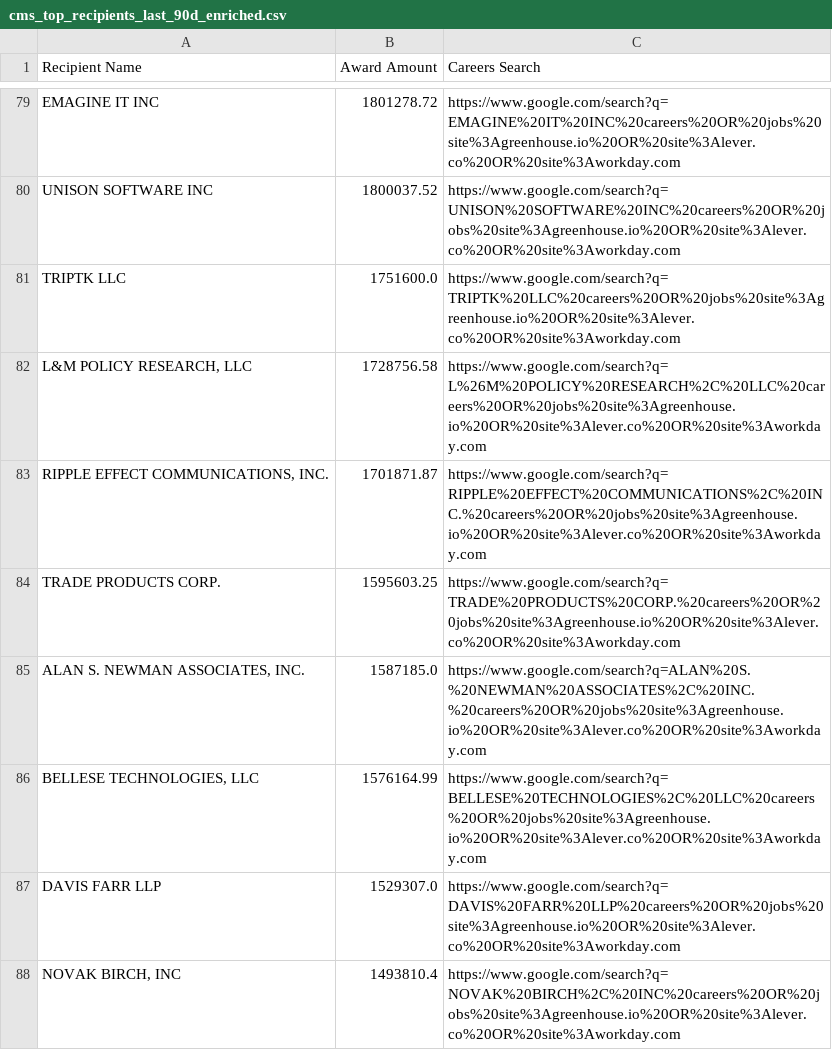
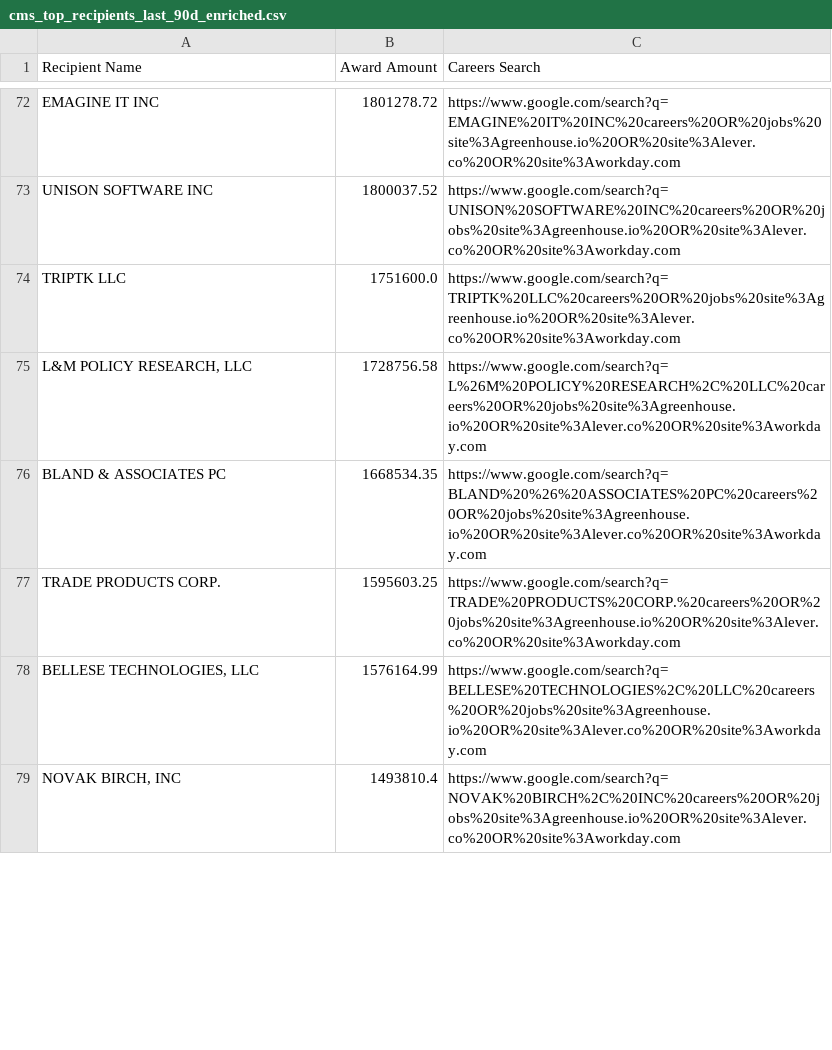
Before and after one commit to feldmangn/nih-awards-tracker, a CSV file: data/cms_top_recipients_last_90d_enriched.csv, drawn as a sheet; only a part is shown, gaps mark what is left out; the diff covers the shown part only.

```diff
--- a/data/cms_top_recipients_last_90d_enriched.csv
+++ b/data/cms_top_recipients_last_90d_enriched.csv
@@ -82,7 +75,5 @@ TRIPTK LLC,1751600.0,https://www.google.com/search?q=TRIPTK%20LLC%20careers%20OR
 "L&M POLICY RESEARCH, LLC",1728756.58,https://www.google.com/search?q=L%26M%20POLICY%20RESEARCH%2C%20LLC%20careers%20OR%20jobs%20site%3Agreenhouse.io%20OR%20site%3Alever.co%20OR%20site%3Aworkday.com
-"RIPPLE EFFECT COMMUNICATIONS, INC.",1701871.87,https://www.google.com/search?q=RIPPLE%20EFFECT%20COMMUNICATIONS%2C%20INC.%20careers%20OR%20jobs%20site%3Agreenhouse.io%20OR%20site%3Alever.co%20OR%20site%3Aworkday.com
+BLAND & ASSOCIATES PC,1668534.35,https://www.google.com/search?q=BLAND%20%26%20ASSOCIATES%20PC%20careers%20OR%20jobs%20site%3Agreenhouse.io%20OR%20site%3Alever.co%20OR%20site%3Aworkday.com
 TRADE PRODUCTS CORP.,1595603.25,https://www.google.com/search?q=TRADE%20PRODUCTS%20CORP.%20careers%20OR%20jobs%20site%3Agreenhouse.io%20OR%20site%3Alever.co%20OR%20site%3Aworkday.com
-"ALAN S. NEWMAN ASSOCIATES, INC.",1587185.0,https://www.google.com/search?q=ALAN%20S.%20NEWMAN%20ASSOCIATES%2C%20INC.%20careers%20OR%20jobs%20site%3Agreenhouse.io%20OR%20site%3Alever.co%20OR%20site%3Aworkday.com
 "BELLESE TECHNOLOGIES, LLC",1576164.99,https://www.google.com/search?q=BELLESE%20TECHNOLOGIES%2C%20LLC%20careers%20OR%20jobs%20site%3Agreenhouse.io%20OR%20site%3Alever.co%20OR%20site%3Aworkday.com
-DAVIS FARR LLP,1529307.0,https://www.google.com/search?q=DAVIS%20FARR%20LLP%20careers%20OR%20jobs%20site%3Agreenhouse.io%20OR%20site%3Alever.co%20OR%20site%3Aworkday.com
 "NOVAK BIRCH, INC",1493810.4,https://www.google.com/search?q=NOVAK%20BIRCH%2C%20INC%20careers%20OR%20jobs%20site%3Agreenhouse.io%20OR%20site%3Alever.co%20OR%20site%3Aworkday.com
```
Also changed, not shown: 11 added rows, 16 removed rows, 27 moved rows and 3 edited cells elsewhere in this file, data/cms_awards_last_90d.csv, data/dod_awards_last_90d.csv, 22 other files.
